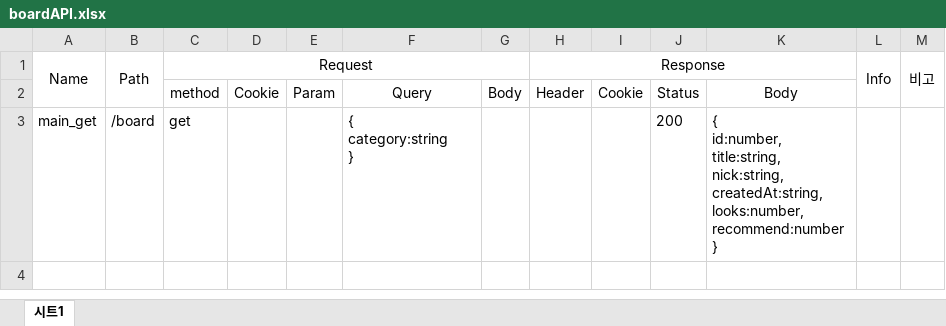
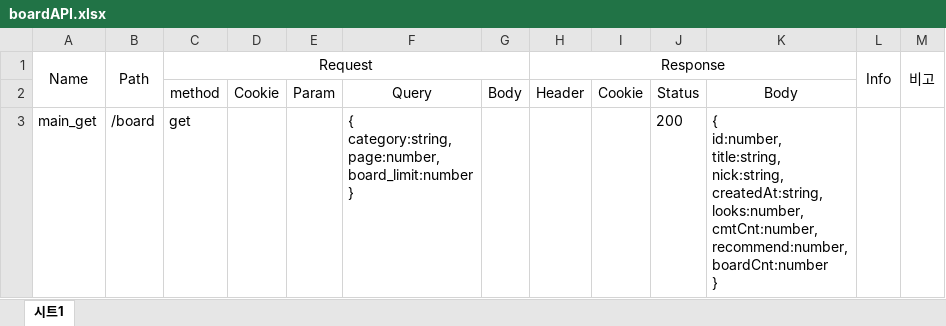
Before and after one commit to web5-kimgangmoon/personalFreeStudy_next, an Excel workbook: boardAPI.xlsx, sheet 시트1, drawn as a sheet; values as stored, in another font and other column widths than the file's, no borders; charts and pictures not drawn; ↵ is a line break in a cell; the diff names each change by its address in the sheet, - before the commit and + after, or states it on an @@ line.

```diff
--- a/boardAPI.xlsx (sheet 시트1)
+++ b/boardAPI.xlsx (sheet 시트1)
-F3: { ↵ category:string ↵ }
+F3: { ↵ category:string, ↵ page:number, ↵ board_limit:number ↵ }
-K3: …createdAt:string, ↵ looks:number, ↵ recommend:number ↵ }
+K3: …createdAt:string, ↵ looks:number, ↵ cmtCnt:number, ↵ recommend:number, ↵ boardCnt:number ↵ }
```
Also changed, not shown: 2 other files.
